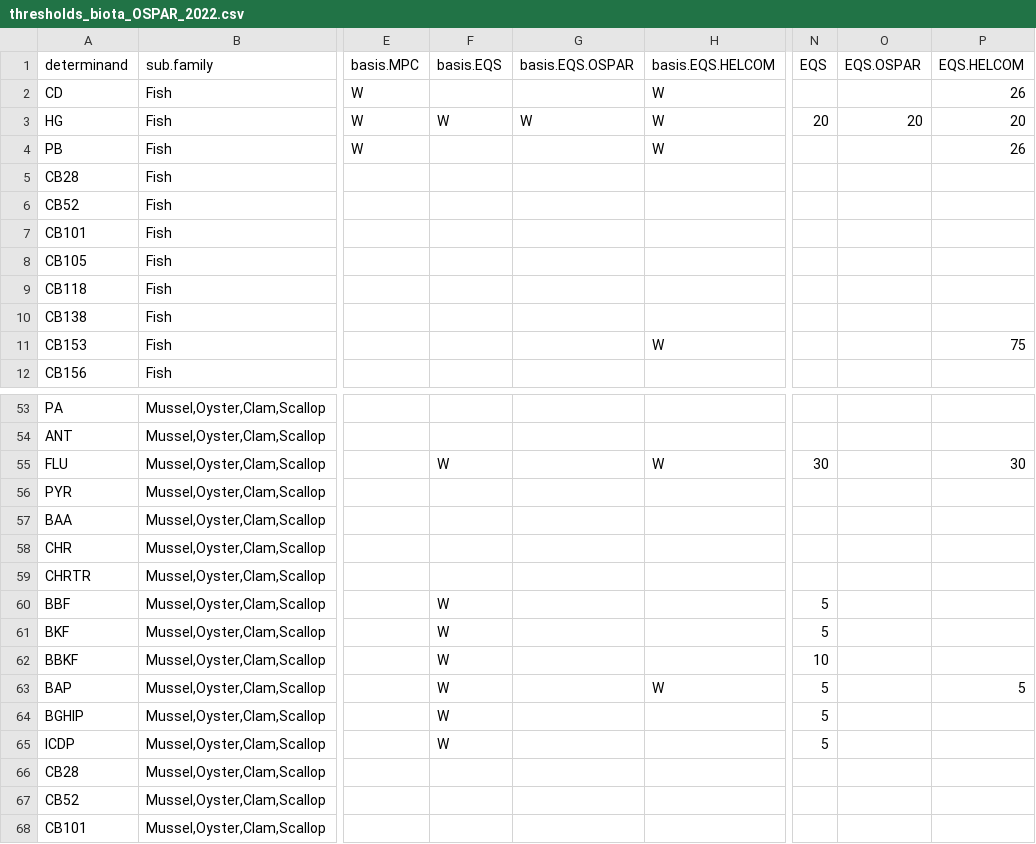
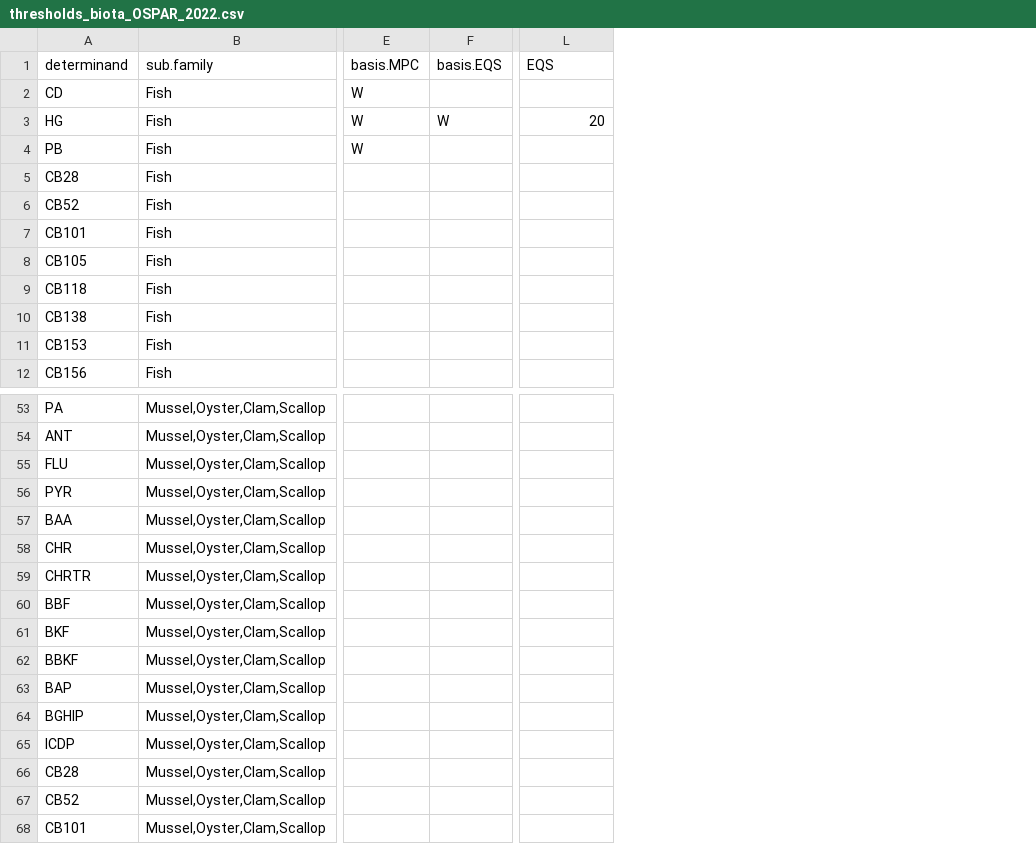
Before and after one commit to osparcomm/HARSAT, a CSV file: information/thresholds_biota_OSPAR_2022.csv, drawn as a sheet; only a part is shown, gaps mark what is left out; removed rows and columns are numbered as before the commit, all else as after; the diff covers the shown part only; the diff names each change by its address in the sheet, - before the commit and + after, or states it on an @@ line.

Commit message:
remove and rename OSPAR thresholds ensure example works

```diff
--- a/information/thresholds_biota_OSPAR_2022.csv
+++ b/information/thresholds_biota_OSPAR_2022.csv
-column G (basis.EQS.OSPAR), row 3: W
-column H (basis.EQS.HELCOM), rows 2-11: W | W | W |  |  |  |  |  |  | W; rows 55-63: W |  |  |  |  |  |  |  | W
-column N (EQS), row 3: 20; rows 55-65: 30 |  |  |  |  | 5 | 5 | 10 | 5 | 5 | 5
-column P (EQS.HELCOM), rows 2-11: 26 | 20 | 26 |  |  |  |  |  |  | 75; rows 55-63: 30 |  |  |  |  |  |  |  | 5
-L1: EQS.OSPAR
+L1: EQS
-F55 (basis.EQS): W
+F55 (basis.EQS): (empty)
-F60:F65 (basis.EQS): W
+F60:F65 (basis.EQS): (empty)
```
Also changed, not shown: 24 edited cells elsewhere in this file, 1 other file.
